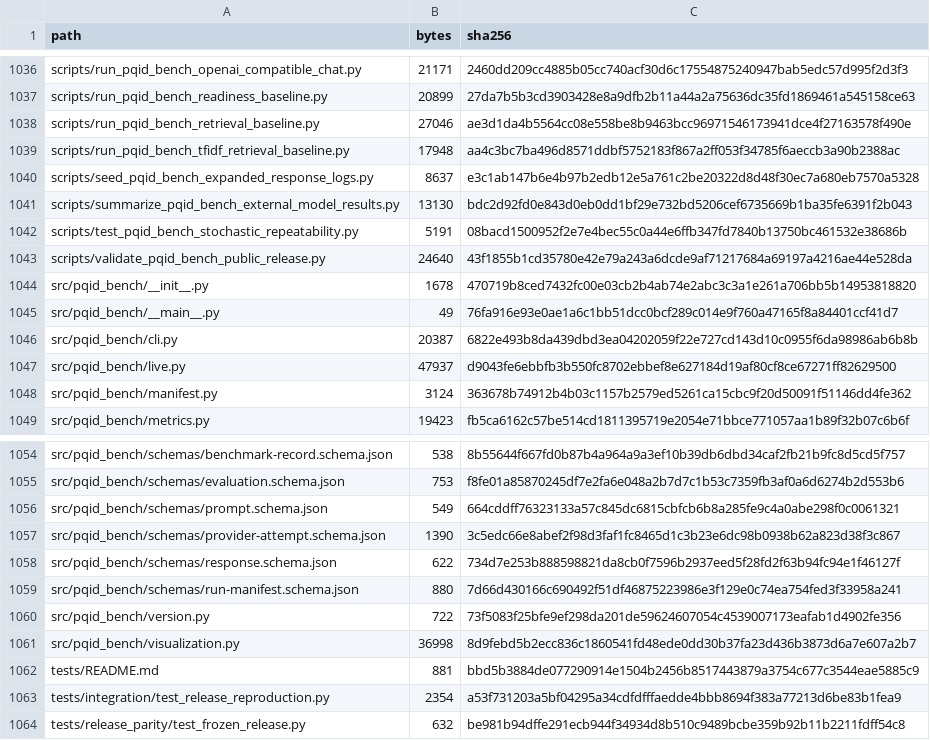
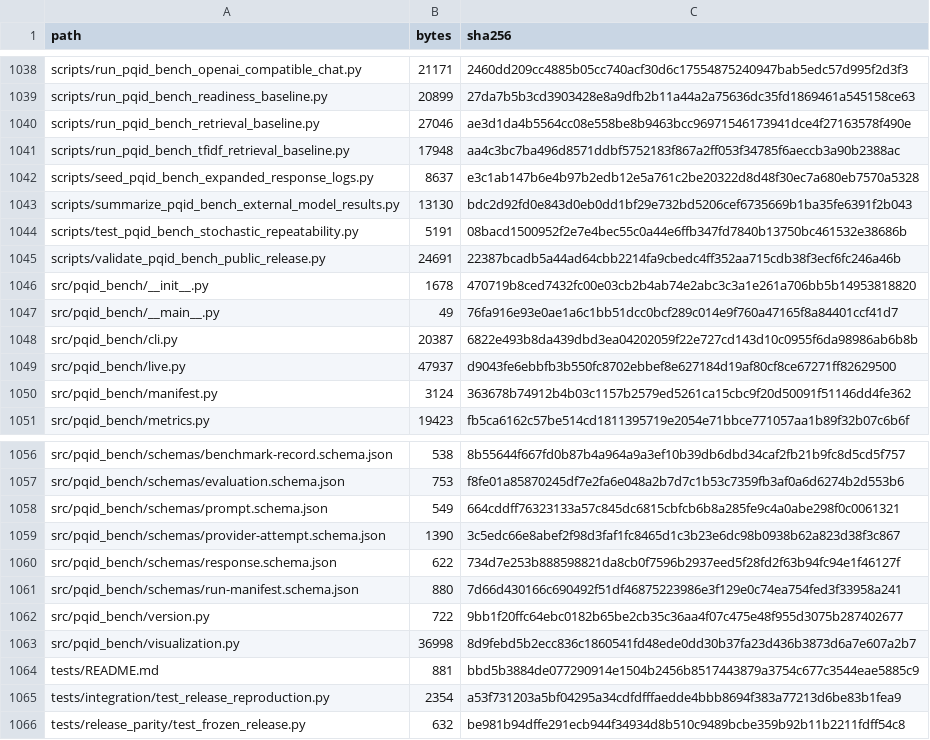
Before and after one commit to Elias-Abebe-Gasparini/PQID-Bench, a TSV file: ARTIFACT_MANIFEST.tsv, drawn as a sheet; only a part is shown, gaps mark what is left out; the diff covers the shown part only.

```diff
--- a/ARTIFACT_MANIFEST.tsv
+++ b/ARTIFACT_MANIFEST.tsv
@@ -1042,3 +1044,3 @@ scripts/summarize_pqid_bench_external_model_results.py	13130	bdc2d92fd0e843d0eb0
 scripts/test_pqid_bench_stochastic_repeatability.py	5191	08bacd1500952f2e7e4bec55c0a44e6ffb347fd7840b13750bc461532e38686b
-scripts/validate_pqid_bench_public_release.py	24640	43f1855b1cd35780e42e79a243a6dcde9af71217684a69197a4216ae44e528da
+scripts/validate_pqid_bench_public_release.py	24691	22387bcadb5a44ad64cbb2214fa9cbedc4ff352aa715cdb38f3ecf6fc246a46b
 src/pqid_bench/__init__.py	1678	470719b8ced7432fc00e03cb2b4ab74e2abc3c3a1e261a706bb5b14953818820
@@ -1059,3 +1061,3 @@ src/pqid_bench/schemas/response.schema.json	622	734d7e253b888598821da8cb0f7596b2
 src/pqid_bench/schemas/run-manifest.schema.json	880	7d66d430166c690492f51df46875223986e3f129e0c74ea754fed3f33958a241
-src/pqid_bench/version.py	722	73f5083f25bfe9ef298da201de59624607054c4539007173eafab1d4902fe356
+src/pqid_bench/version.py	722	9bb1f20ffc64ebc0182b65be2cb35c36aa4f07c475e48f955d3075b287402677
 src/pqid_bench/visualization.py	36998	8d9febd5b2ecc836c1860541fd48ede0dd30b37fa23d436b3873d6a7e607a2b7
```
Also changed, not shown: 2 added rows and 28 edited cells elsewhere in this file, 25 other files.
